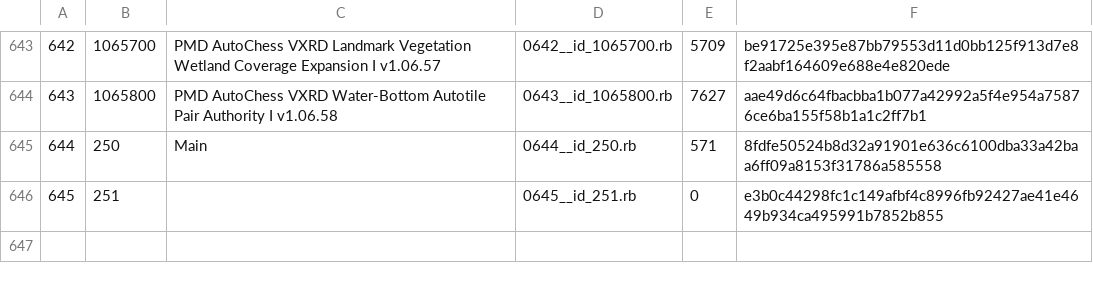
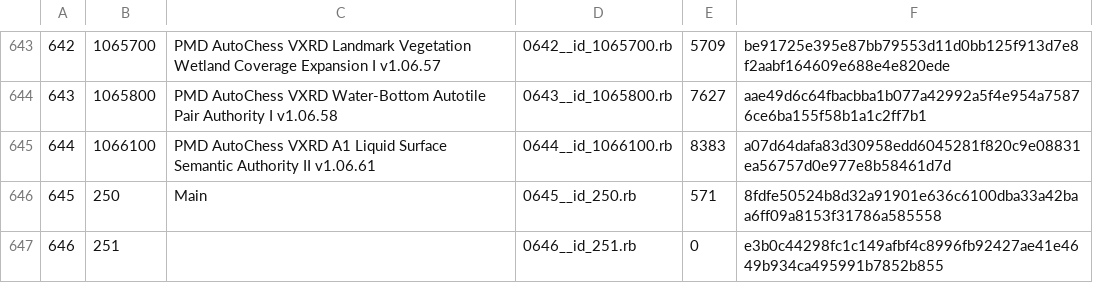
Before and after one commit to showpei1203/PMD-AutoChess-Proto, a TSV file: exported_scripts/SCRIPT_INDEX.tsv, drawn as a sheet; only a part is shown, gaps mark what is left out; addresses are those after the commit; the diff names each change by its address in the sheet, - before the commit and + after, or states it on an @@ line.

```diff
--- a/exported_scripts/SCRIPT_INDEX.tsv
+++ b/exported_scripts/SCRIPT_INDEX.tsv
+row 645: 644 | 1066100 | PMD AutoChess VXRD A1 Liquid Surface Semantic Authority II v1.06.61 | 0644__id_1066100.rb | 8383 | a07d64dafa83d30958edd6045281f820c9e08831ea56757d0e977e8b58461d7d
@@ column A renumbered from row 646 down @@
-D646: 0644__id_250.rb
+D646: 0645__id_250.rb
-D647: 0645__id_251.rb
+D647: 0646__id_251.rb
```
Also changed, not shown: 7 other files.
